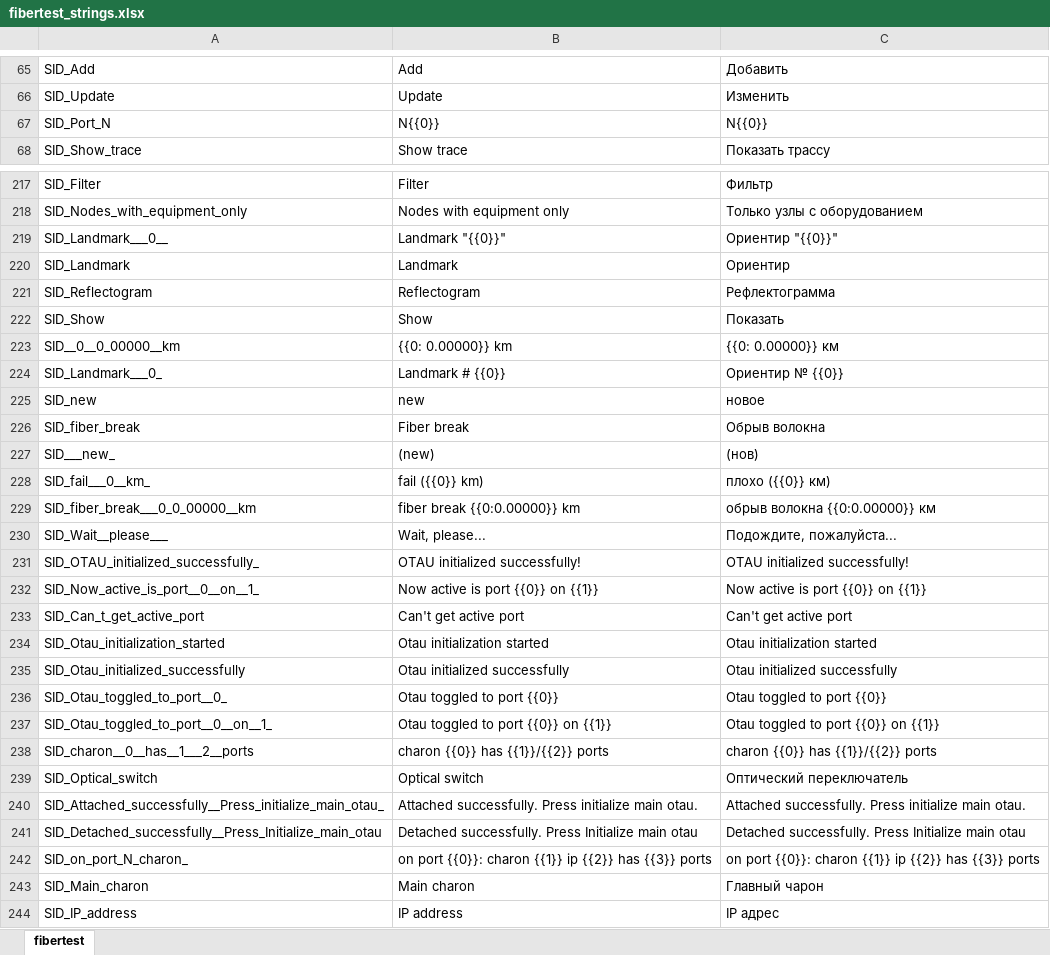
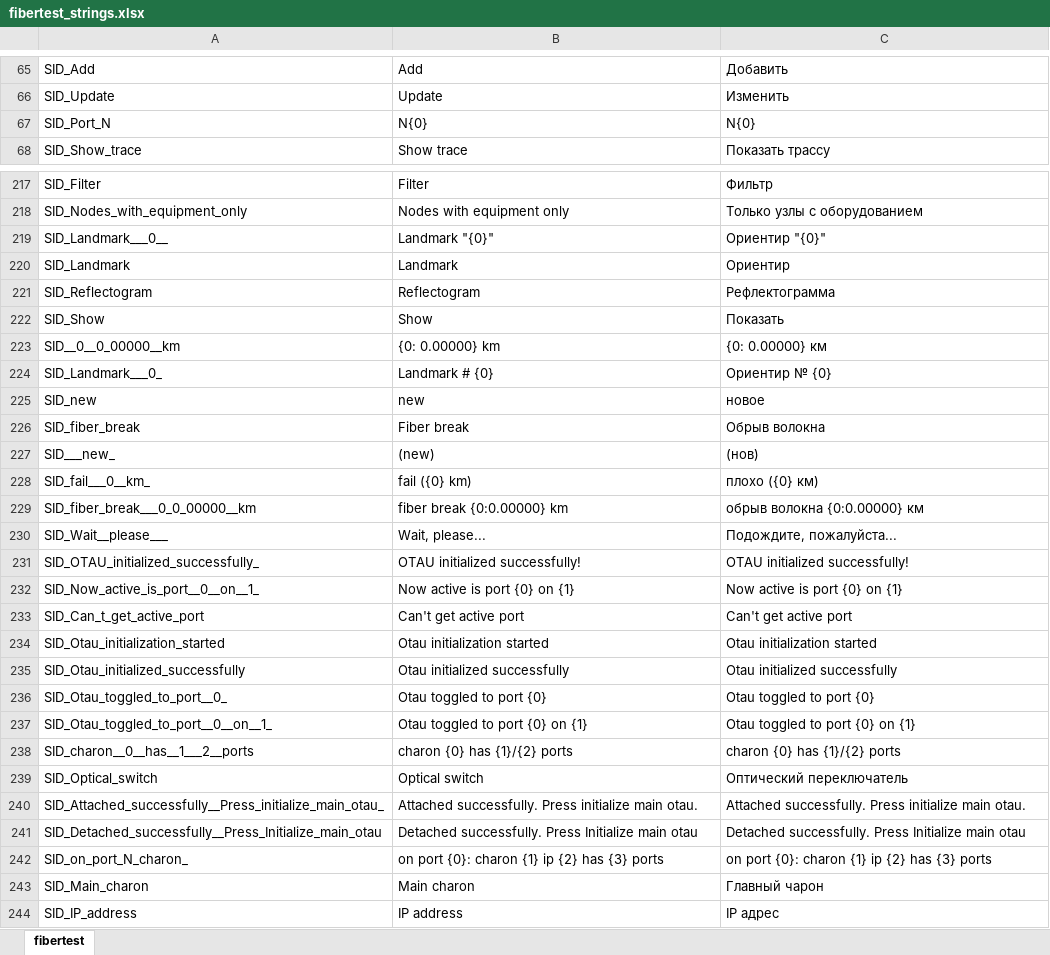
Before and after one commit to mli2805/Fibertest20, an Excel workbook: Client/WebClient/lang/fibertest_strings.xlsx, sheet fibertest, drawn as a sheet; only a part is shown, gaps mark what is left out; values as stored, in another font and other column widths than the file's, no borders; the diff covers the shown part only; the diff names each change by its address in the sheet, - before the commit and + after, or states it on an @@ line.

```diff
--- a/Client/WebClient/lang/fibertest_strings.xlsx (sheet fibertest)
+++ b/Client/WebClient/lang/fibertest_strings.xlsx (sheet fibertest)
-B67: N{{0}}
+B67: N{0}
-C67: N{{0}}
+C67: N{0}
-B219: Landmark "{{0}}"
+B219: Landmark "{0}"
-C219: Ориентир "{{0}}"
+C219: Ориентир "{0}"
-B223: {{0: 0.00000}} km
+B223: {0: 0.00000} km
-C223: {{0: 0.00000}} км
+C223: {0: 0.00000} км
-B224: Landmark # {{0}}
+B224: Landmark # {0}
-C224: Ориентир № {{0}}
+C224: Ориентир № {0}
-B228: fail ({{0}} km)
+B228: fail ({0} km)
-C228: плохо ({{0}} км)
+C228: плохо ({0} км)
-B229: fiber break {{0:0.00000}} km
+B229: fiber break {0:0.00000} km
-C229: обрыв волокна {{0:0.00000}} км
+C229: обрыв волокна {0:0.00000} км
-B232: Now active is port {{0}} on {{1}}
+B232: Now active is port {0} on {1}
-C232: Now active is port {{0}} on {{1}}
+C232: Now active is port {0} on {1}
-B236: Otau toggled to port {{0}}
+B236: Otau toggled to port {0}
-C236: Otau toggled to port {{0}}
+C236: Otau toggled to port {0}
-B237: Otau toggled to port {{0}} on {{1}}
+B237: Otau toggled to port {0} on {1}
-C237: Otau toggled to port {{0}} on {{1}}
+C237: Otau toggled to port {0} on {1}
-B238: charon {{0}} has {{1}}/{{2}} ports
+B238: charon {0} has {1}/{2} ports
-C238: charon {{0}} has {{1}}/{{2}} ports
+C238: charon {0} has {1}/{2} ports
-B242: on port {{0}}: charon {{1}} ip {{2}} has {{3}} ports
+B242: on port {0}: charon {1} ip {2} has {3} ports
-C242: on port {{0}}: charon {{1}} ip {{2}} has {{3}} ports
+C242: on port {0}: charon {1} ip {2} has {3} ports
```
Also changed, not shown: 37 added rows and 256 edited cells elsewhere in this sheet, 2 other files.
